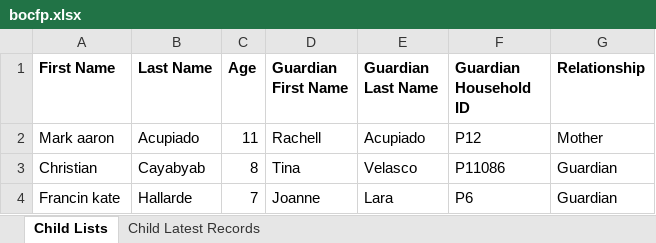
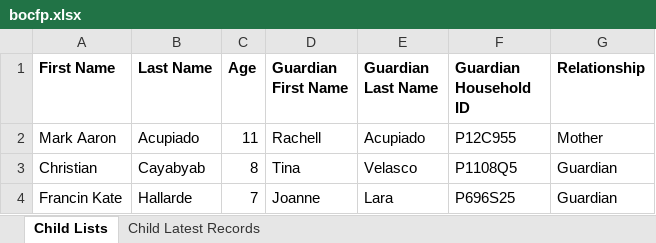
Before and after one commit to pocholo818/bocfp-api, an Excel workbook: report/bocfp.xlsx, sheet Child Lists, drawn as a sheet; values as stored, in another font and other column widths than the file's, no borders; the diff names each change by its address in the sheet, - before the commit and + after, or states it on an @@ line.

```diff
--- a/report/bocfp.xlsx (sheet Child Lists)
+++ b/report/bocfp.xlsx (sheet Child Lists)
-A2 (First Name): Mark aaron
+A2 (First Name): Mark Aaron
-F2 (Guardian Household ID): P12
+F2 (Guardian Household ID): P12C955
-F3 (Guardian Household ID): P11086
+F3 (Guardian Household ID): P1108Q5
-A4 (First Name): Francin kate
+A4 (First Name): Francin Kate
-F4 (Guardian Household ID): P6
+F4 (Guardian Household ID): P696S25
```
Also changed, not shown: sheet Child Latest Records, 1 other file.
